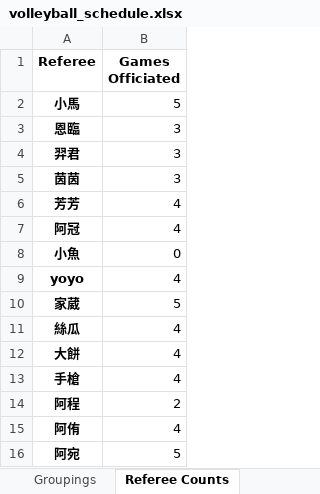
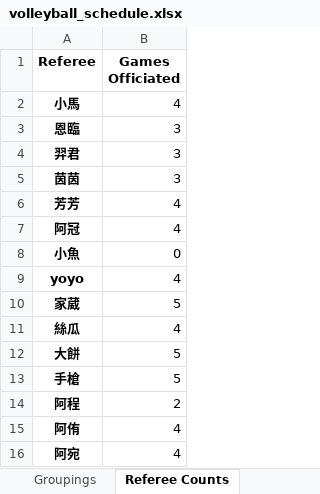
Before and after one commit to stonk0105/OR_Finals, an Excel workbook: OR_volleyball_system/volleyball_schedule.xlsx, sheet Referee Counts, drawn as a sheet; values as stored, in another font and other column widths than the file's, no borders; the diff names each change by its address in the sheet, - before the commit and + after, or states it on an @@ line.

```diff
--- a/OR_volleyball_system/volleyball_schedule.xlsx (sheet Referee Counts)
+++ b/OR_volleyball_system/volleyball_schedule.xlsx (sheet Referee Counts)
-B2 (Games Officiated): 5
+B2 (Games Officiated): 4
-B12:B13 (Games Officiated): 4
+B12:B13 (Games Officiated): 5
-B16 (Games Officiated): 5
+B16 (Games Officiated): 4
```
Also changed, not shown: sheet Schedule, sheet Groupings, OR_volleyball_system/group_generate.xlsx, 4 other files.
